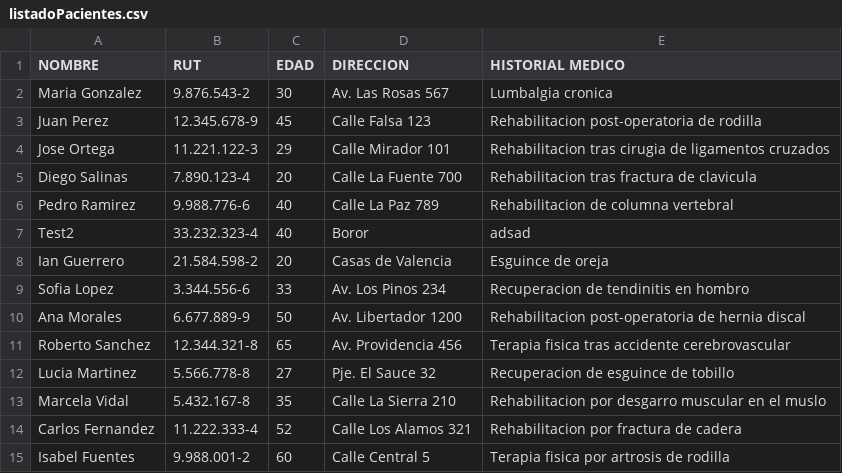
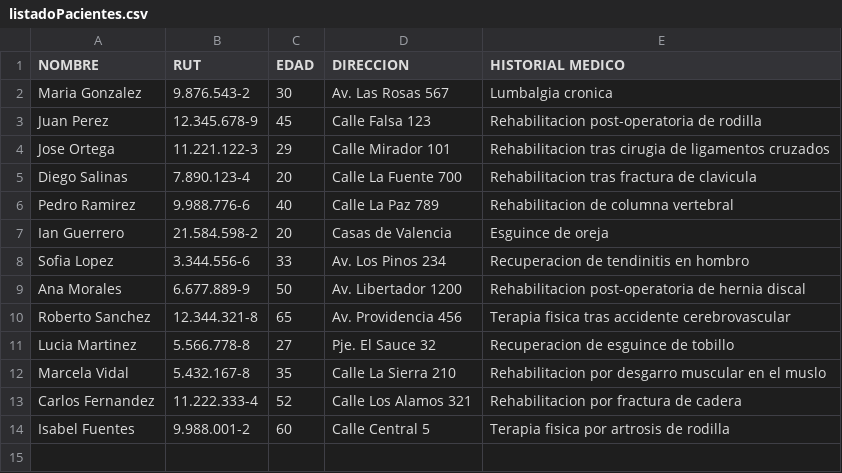
Before and after one commit to Ian-Misael/Proyecto-SIA, a CSV file: src/main/Datos/listadoPacientes.csv, drawn as a sheet; the diff names each change by its address in the sheet, - before the commit and + after, or states it on an @@ line.

```diff
--- a/src/main/Datos/listadoPacientes.csv
+++ b/src/main/Datos/listadoPacientes.csv
-row 7: Test2 | 33.232.323-4 | 40 | Boror | adsad
```
Also changed, not shown: src/main/Datos/listadoSesiones.csv, src/main/DatosExportados/datosPacientes.csv, 11 other files.
